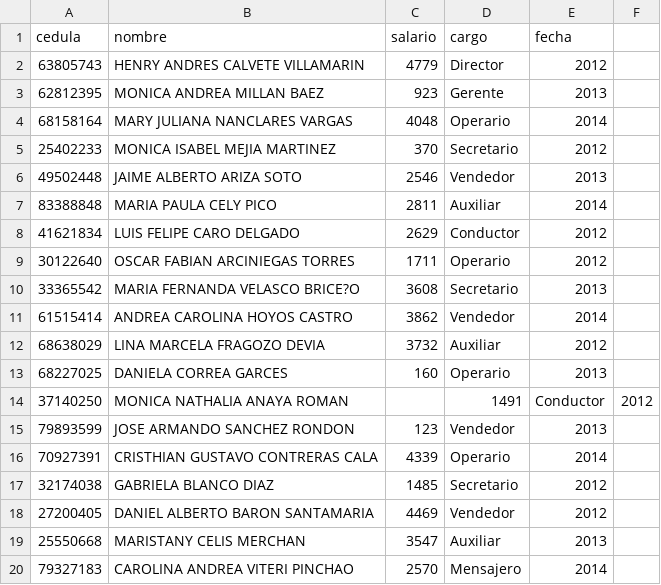
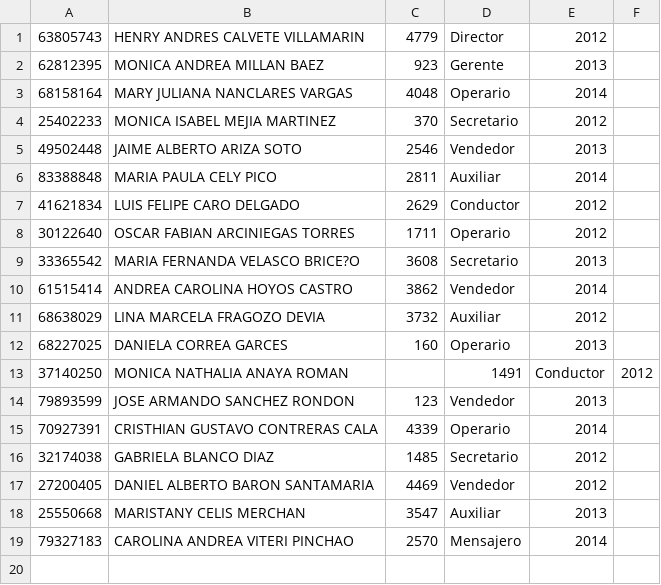
Before and after one commit to adiacla/bigdata, a CSV file: empleadoconfecha.csv, drawn as a sheet.

Commit message:
Update empleadoconfecha.csv

```diff
--- a/empleadoconfecha.csv
+++ b/empleadoconfecha.csv
@@ -1,2 +1 @@
-cedula;nombre;salario;cargo;fecha
 63805743;HENRY ANDRES CALVETE VILLAMARIN;4779;Director;2012
```
